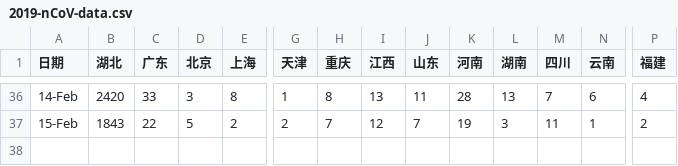
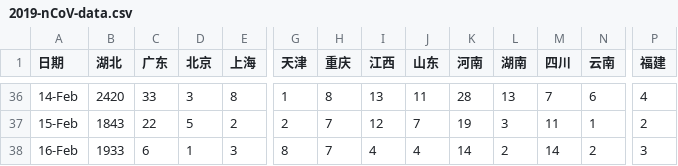
Before and after one commit to stone-zeng/stone-zeng.site, a CSV file: src/wuhan-coronavirus/2019-nCoV-data.csv, drawn as a sheet; only a part is shown, gaps mark what is left out; rows hold the shown columns only; the diff names each change by its address in the sheet, - before the commit and + after, or states it on an @@ line.

Commit message:
update wuhan-coronavirus (2020-02-17)

```diff
--- a/src/wuhan-coronavirus/2019-nCoV-data.csv
+++ b/src/wuhan-coronavirus/2019-nCoV-data.csv
+row 38: 16-Feb | 1933 | 6 | 1 | 3 | 8 | 7 | 4 | 4 | 14 | 2 | 14 | 2 | 3
```
Also changed, not shown: 12 other files.
